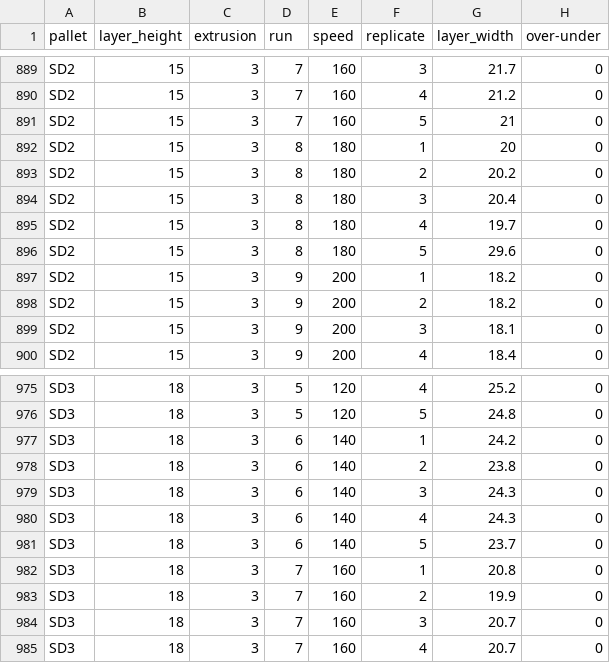
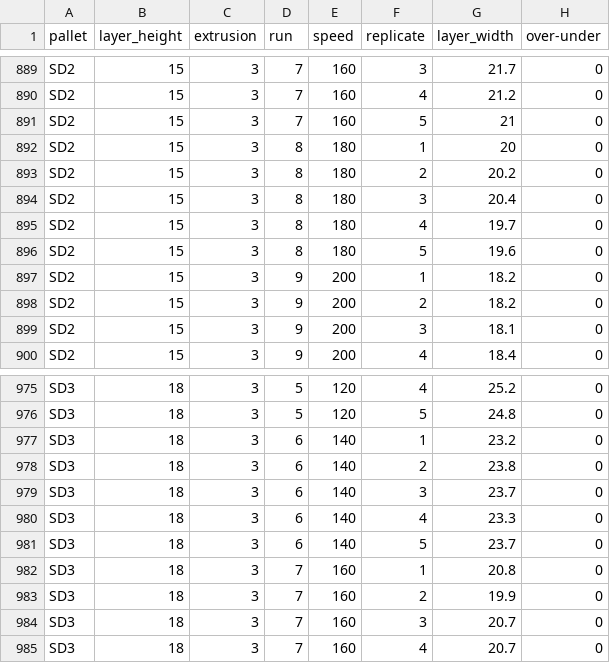
Before and after one commit to ozgucbertug/3DCP-Extrusion-Parameter-Optimization, a CSV file: data/data_3dcp_winter.csv, drawn as a sheet; only a part is shown, gaps mark what is left out.

```diff
--- a/data/data_3dcp_winter.csv
+++ b/data/data_3dcp_winter.csv
@@ -895,3 +895,3 @@ SD2,15,3,8,180,3,20.4,0
 SD2,15,3,8,180,4,19.7,0
-SD2,15,3,8,180,5,29.6,0
+SD2,15,3,8,180,5,19.6,0
 SD2,15,3,9,200,1,18.2,0
@@ -976,6 +976,6 @@ SD3,18,3,5,120,4,25.2,0
 SD3,18,3,5,120,5,24.8,0
-SD3,18,3,6,140,1,24.2,0
+SD3,18,3,6,140,1,23.2,0
 SD3,18,3,6,140,2,23.8,0
-SD3,18,3,6,140,3,24.3,0
-SD3,18,3,6,140,4,24.3,0
+SD3,18,3,6,140,3,23.7,0
+SD3,18,3,6,140,4,23.3,0
 SD3,18,3,6,140,5,23.7,0
```
Also changed, not shown: data/data_3dcp_wClean.csv, data/data_3dcp_winter_filtered.csv.
